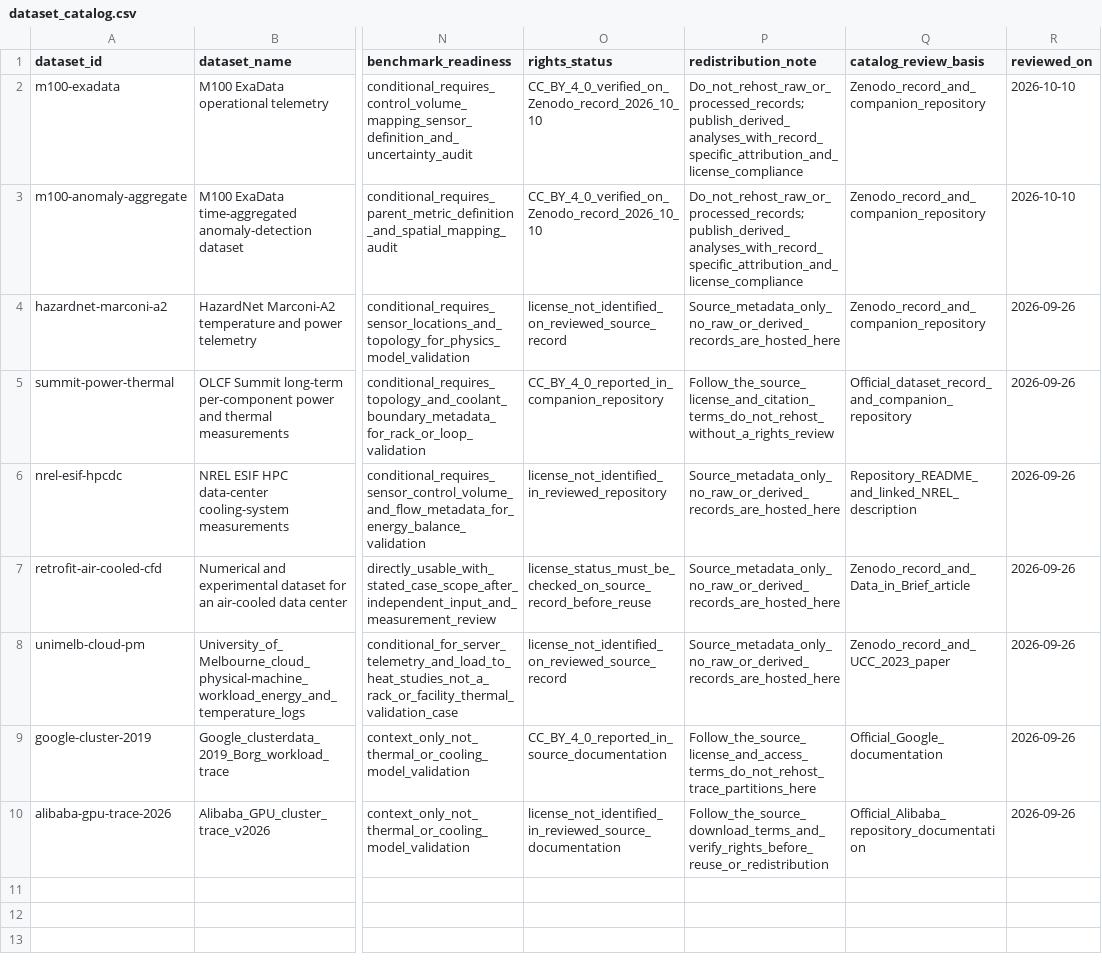
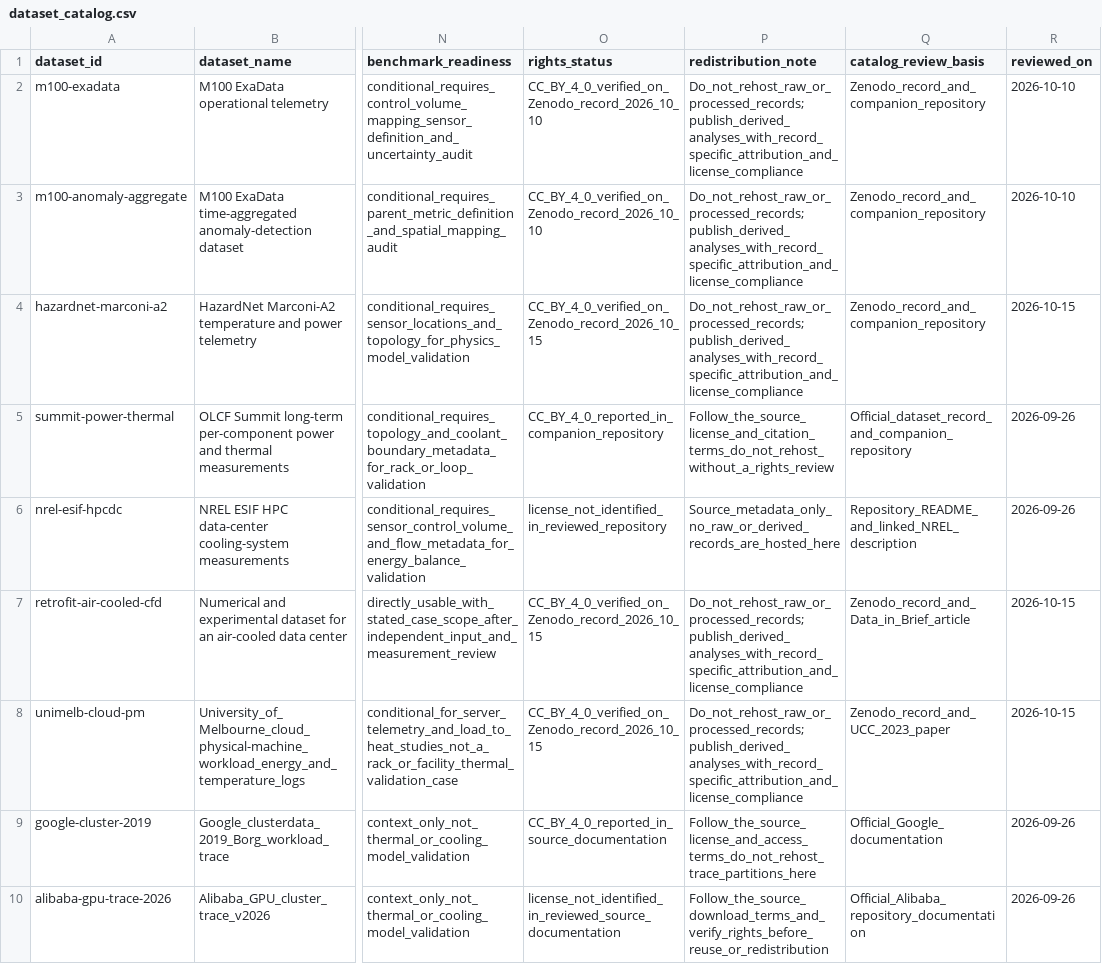
Before and after one commit to UARK-NED3/Data-Center-Cooling-Research-Tools, a CSV file: data/dataset_catalog.csv, drawn as a sheet; only a part is shown, gaps mark what is left out; the diff names each change by its address in the sheet, - before the commit and + after, or states it on an @@ line.

```diff
--- a/data/dataset_catalog.csv
+++ b/data/dataset_catalog.csv
-O4 (rights_status): license_not_identified_on_reviewed_source_record
+O4 (rights_status): CC_BY_4_0_verified_on_Zenodo_record_2026_10_15
-P4 (redistribution_note): Source_metadata_only_no_raw_or_derived_records_are_hosted_here
+P4 (redistribution_note): Do_not_rehost_raw_or_processed_records; publish_derived_analyses_with_record_specific_attribution_and_license_compliance
-R4 (reviewed_on): 2026-09-26
+R4 (reviewed_on): 2026-10-15
-O7 (rights_status): license_status_must_be_checked_on_source_record_before_reuse
+O7 (rights_status): CC_BY_4_0_verified_on_Zenodo_record_2026_10_15
-P7:P8 (redistribution_note): Source_metadata_only_no_raw_or_derived_records_are_hosted_here
+P7:P8 (redistribution_note): Do_not_rehost_raw_or_processed_records; publish_derived_analyses_with_record_specific_attribution_and_license_compliance
-R7:R8 (reviewed_on): 2026-09-26
+R7:R8 (reviewed_on): 2026-10-15
-O8 (rights_status): license_not_identified_on_reviewed_source_record
+O8 (rights_status): CC_BY_4_0_verified_on_Zenodo_record_2026_10_15
```
Also changed, not shown: 1 other file.
